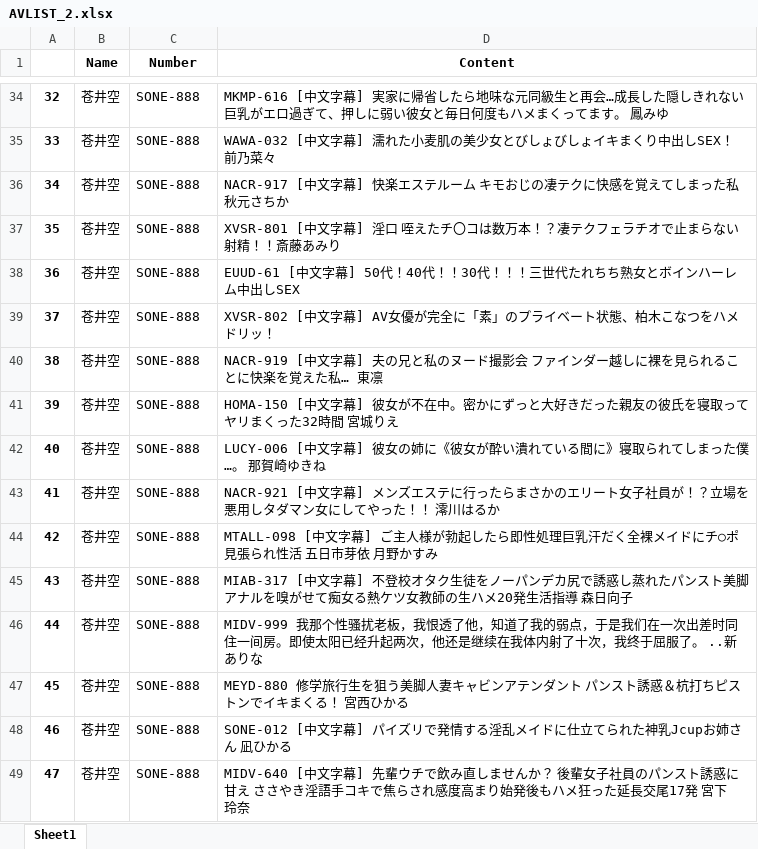
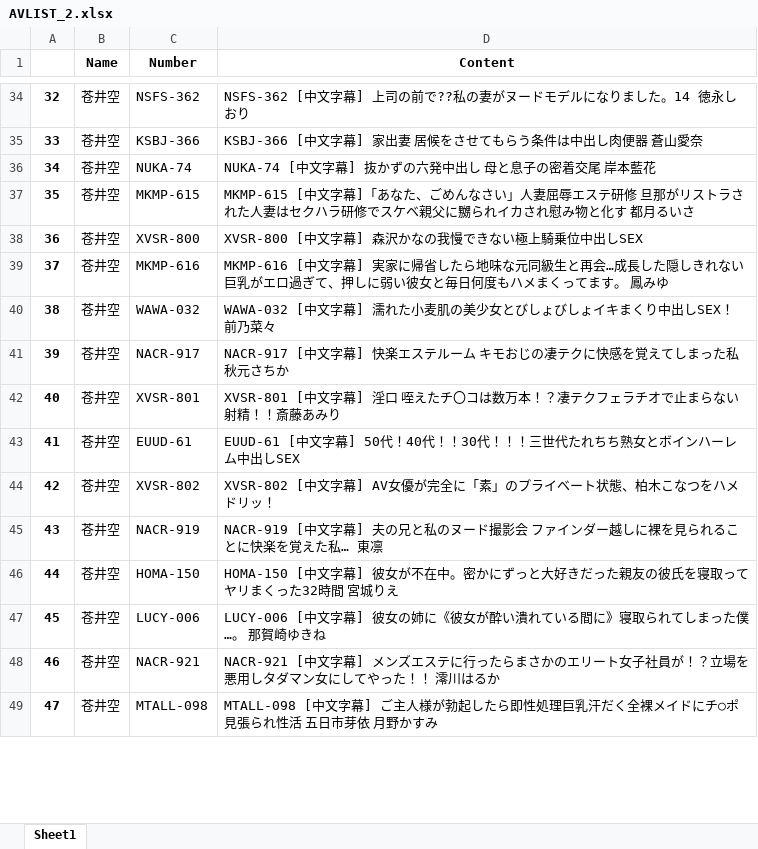
Before and after one commit to iamdonnie888/AVNUMBER, an Excel workbook: excel/AVLIST_2.xlsx, sheet Sheet1, drawn as a sheet; only a part is shown, gaps mark what is left out; values as stored, in another font and other column widths than the file's, no borders; the diff covers the shown part only; the diff names each change by its address in the sheet, - before the commit and + after, or states it on an @@ line.

```diff
--- a/excel/AVLIST_2.xlsx (sheet Sheet1)
+++ b/excel/AVLIST_2.xlsx (sheet Sheet1)
-C34 (Number): SONE-888
+C34 (Number): NSFS-362
-D34 (Content): MKMP-616 [中文字幕] 実家に帰省したら地味な元同級生と再会…成長した隠しきれない巨乳がエロ過ぎて、押しに弱い彼女と毎日何度もハメまくってます。 鳳みゆ
+D34 (Content): NSFS-362 [中文字幕] 上司の前で??私の妻がヌードモデルになりました。14 徳永しおり
-C35 (Number): SONE-888
+C35 (Number): KSBJ-366
-D35 (Content): WAWA-032 [中文字幕] 濡れた小麦肌の美少女とびしょびしょイキまくり中出しSEX！ 前乃菜々
+D35 (Content): KSBJ-366 [中文字幕] 家出妻 居候をさせてもらう条件は中出し肉便器 蒼山愛奈
-C36 (Number): SONE-888
+C36 (Number): NUKA-74
-D36 (Content): NACR-917 [中文字幕] 快楽エステルーム キモおじの凄テクに快感を覚えてしまった私 秋元さちか
+D36 (Content): NUKA-74 [中文字幕] 抜かずの六発中出し 母と息子の密着交尾 岸本藍花
-C37 (Number): SONE-888
+C37 (Number): MKMP-615
-D37 (Content): XVSR-801 [中文字幕] 淫口 咥えたチ〇コは数万本！？凄テクフェラチオで止まらない射精！！斎藤あみり
+D37 (Content): MKMP-615 [中文字幕]「あなた、ごめんなさい」人妻屈辱エステ研修 旦那がリストラされた人妻はセクハラ研修でスケベ親父に嬲られイカされ慰み物と化す 都月るいさ
-C38 (Number): SONE-888
+C38 (Number): XVSR-800
-D38 (Content): EUUD-61 [中文字幕] 50代！40代！！30代！！！三世代たれちち熟女とボインハーレム中出しSEX
+D38 (Content): XVSR-800 [中文字幕] 森沢かなの我慢できない極上騎乗位中出しSEX
-C39 (Number): SONE-888
+C39 (Number): MKMP-616
-D39 (Content): XVSR-802 [中文字幕] AV女優が完全に「素」のプライベート状態、柏木こなつをハメドリッ！
+D39 (Content): MKMP-616 [中文字幕] 実家に帰省したら地味な元同級生と再会…成長した隠しきれない巨乳がエロ過ぎて、押しに弱い彼女と毎日何度もハメまくってます。 鳳みゆ
-C40 (Number): SONE-888
+C40 (Number): WAWA-032
-D40 (Content): NACR-919 [中文字幕] 夫の兄と私のヌード撮影会 ファインダー越しに裸を見られることに快楽を覚えた私… 東凛
+D40 (Content): WAWA-032 [中文字幕] 濡れた小麦肌の美少女とびしょびしょイキまくり中出しSEX！ 前乃菜々
-C41 (Number): SONE-888
+C41 (Number): NACR-917
-D41 (Content): HOMA-150 [中文字幕] 彼女が不在中。密かにずっと大好きだった親友の彼氏を寝取ってヤリまくった32時間 宮城りえ
+D41 (Content): NACR-917 [中文字幕] 快楽エステルーム キモおじの凄テクに快感を覚えてしまった私 秋元さちか
-C42 (Number): SONE-888
+C42 (Number): XVSR-801
-D42 (Content): LUCY-006 [中文字幕] 彼女の姉に《彼女が酔い潰れている間に》寝取られてしまった僕…。 那賀崎ゆきね
+D42 (Content): XVSR-801 [中文字幕] 淫口 咥えたチ〇コは数万本！？凄テクフェラチオで止まらない射精！！斎藤あみり
-C43 (Number): SONE-888
+C43 (Number): EUUD-61
-D43 (Content): NACR-921 [中文字幕] メンズエステに行ったらまさかのエリート女子社員が！？立場を悪用しタダマン女にしてやった！！ 澪川はるか
+D43 (Content): EUUD-61 [中文字幕] 50代！40代！！30代！！！三世代たれちち熟女とボインハーレム中出しSEX
-C44 (Number): SONE-888
+C44 (Number): XVSR-802
-D44 (Content): MTALL-098 [中文字幕] ご主人様が勃起したら即性処理巨乳汗だく全裸メイドにチ○ポ見張られ性活 五日市芽依 月野かすみ
+D44 (Content): XVSR-802 [中文字幕] AV女優が完全に「素」のプライベート状態、柏木こなつをハメドリッ！
-C45 (Number): SONE-888
+C45 (Number): NACR-919
-D45 (Content): MIAB-317 [中文字幕] 不登校オタク生徒をノーパンデカ尻で誘惑し蒸れたパンスト美脚アナルを嗅がせて痴女る熱ケツ女教師の生ハメ20発生活指導 森日向子
+D45 (Content): NACR-919 [中文字幕] 夫の兄と私のヌード撮影会 ファインダー越しに裸を見られることに快楽を覚えた私… 東凛
-C46 (Number): SONE-888
+C46 (Number): HOMA-150
-D46 (Content): MIDV-999 我那个性骚扰老板，我恨透了他，知道了我的弱点，于是我们在一次出差时同住一间房。即使太阳已经升起两次，他还是继续在我体内射了十次，我终于屈服了。 ..新ありな
+D46 (Content): HOMA-150 [中文字幕] 彼女が不在中。密かにずっと大好きだった親友の彼氏を寝取ってヤリまくった32時間 宮城りえ
-C47 (Number): SONE-888
+C47 (Number): LUCY-006
-D47 (Content): MEYD-880 修学旅行生を狙う美脚人妻キャビンアテンダント パンスト誘惑＆杭打ちピストンでイキまくる！ 宮西ひかる
+D47 (Content): LUCY-006 [中文字幕] 彼女の姉に《彼女が酔い潰れている間に》寝取られてしまった僕…。 那賀崎ゆきね
-C48 (Number): SONE-888
+C48 (Number): NACR-921
-D48 (Content): SONE-012 [中文字幕] パイズリで発情する淫乱メイドに仕立てられた神乳Jcupお姉さん 凪ひかる
+D48 (Content): NACR-921 [中文字幕] メンズエステに行ったらまさかのエリート女子社員が！？立場を悪用しタダマン女にしてやった！！ 澪川はるか
-C49 (Number): SONE-888
+C49 (Number): MTALL-098
-D49 (Content): MIDV-640 [中文字幕] 先輩ウチで飲み直しませんか？ 後輩女子社員のパンスト誘惑に甘え ささやき淫語手コキで焦らされ感度高まり始発後もハメ狂った延長交尾17発 宮下玲奈
+D49 (Content): MTALL-098 [中文字幕] ご主人様が勃起したら即性処理巨乳汗だく全裸メイドにチ○ポ見張られ性活 五日市芽依 月野かすみ
```
Also changed, not shown: 168 edited cells elsewhere in this sheet, excel/AVLIST_1.xlsx, 5 other files.
